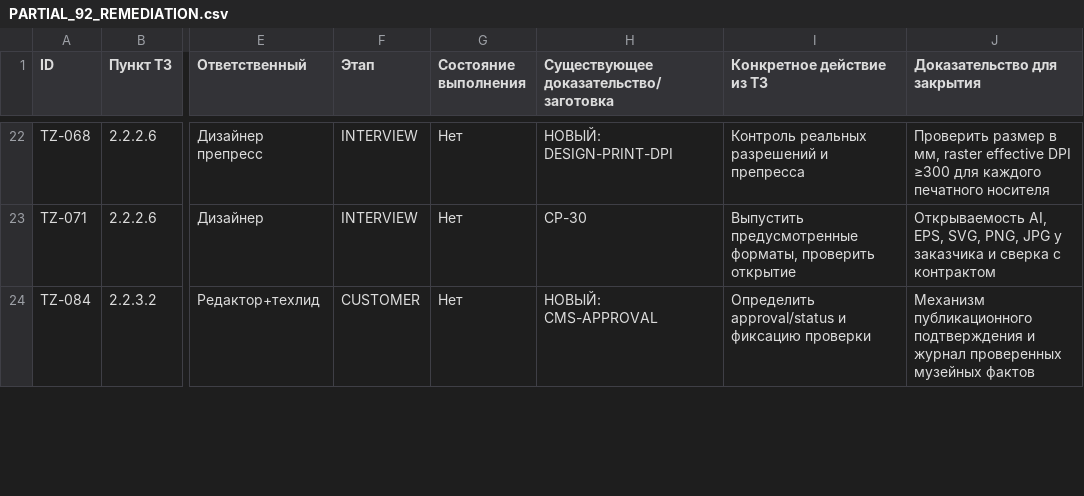
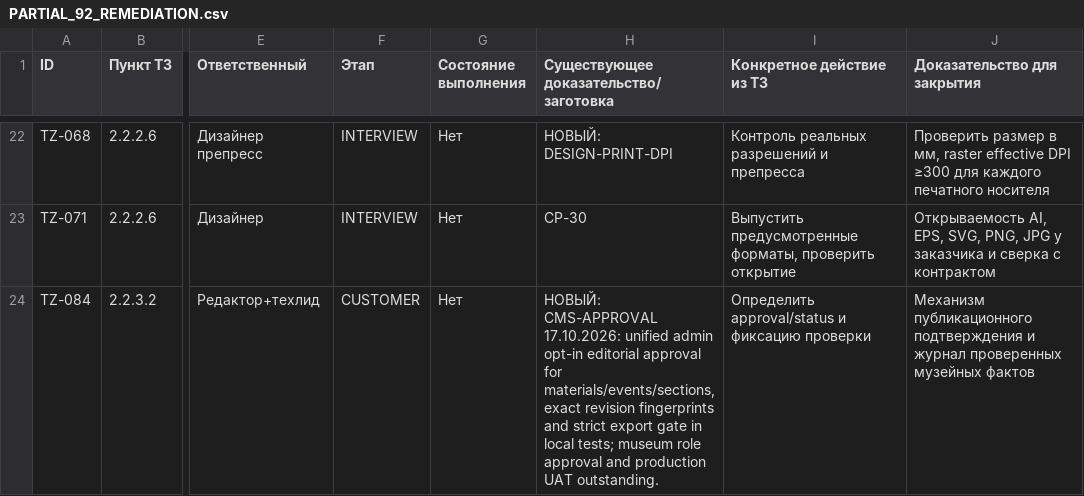
Before and after one commit to arvectum2/musbread, a CSV file: docs/tz-audit/PARTIAL_92_REMEDIATION.csv, drawn as a sheet; only a part is shown, gaps mark what is left out; the diff covers the shown part only; the diff names each change by its address in the sheet, - before the commit and + after, or states it on an @@ line.

```diff
--- a/docs/tz-audit/PARTIAL_92_REMEDIATION.csv
+++ b/docs/tz-audit/PARTIAL_92_REMEDIATION.csv
-H24: НОВЫЙ: CMS-APPROVAL
+H24: НОВЫЙ: CMS-APPROVAL 17.10.2026: unified admin opt-in editorial approval for materials/events/sections, exact revision fingerprints and strict export gate in local tests; museum role approval and production UAT outstanding.
```
Also changed, not shown: 6 edited cells elsewhere in this file, docs/tz-audit/OPEN_CUSTOMER_QUESTIONS.csv, docs/tz-audit/TZ_EXECUTION_MATRIX.csv, 39 other files.
